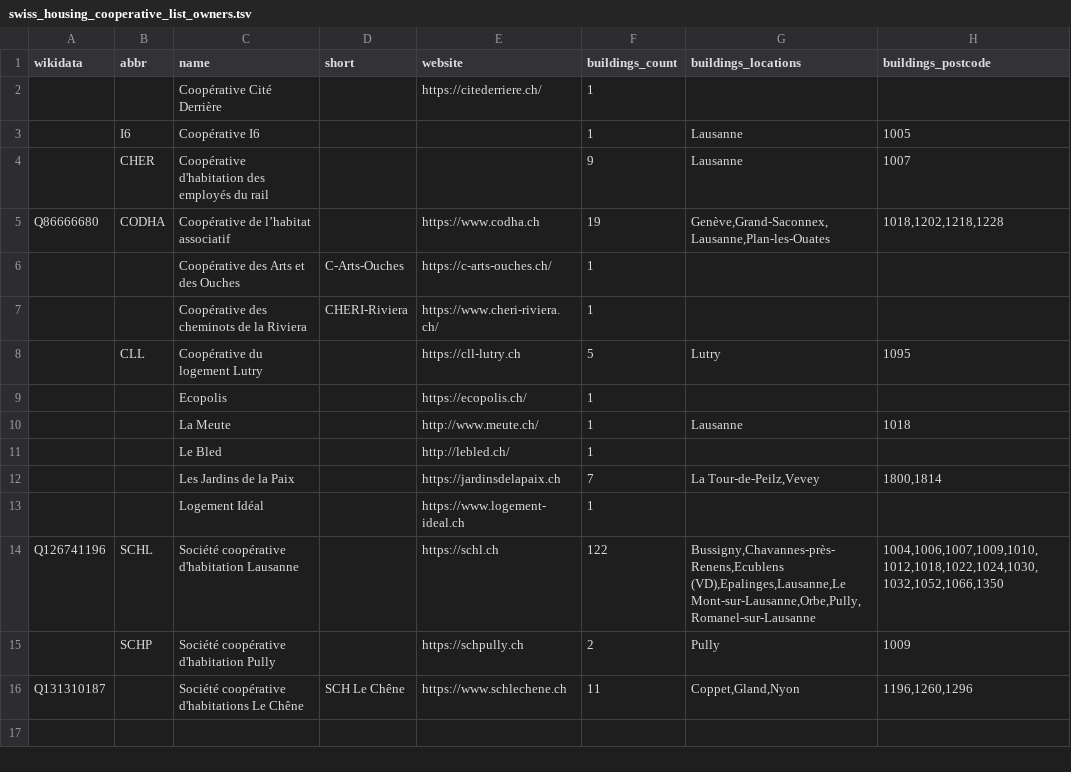
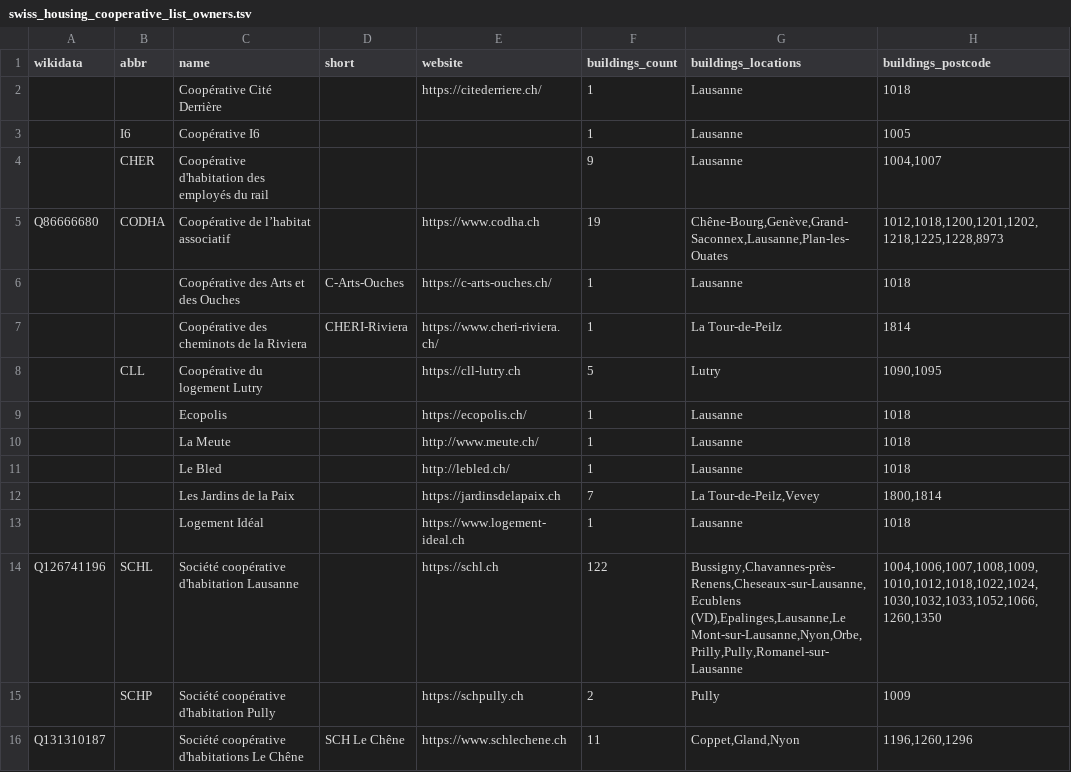
Before and after one commit to imagoiq/swiss-housing-cooperative-map, a TSV file: data/swiss_housing_cooperative_list_owners.tsv, drawn as a sheet.

```diff
--- a/data/swiss_housing_cooperative_list_owners.tsv
+++ b/data/swiss_housing_cooperative_list_owners.tsv
@@ -1,15 +1,15 @@
 wikidata	abbr	name	short	website	buildings_count	buildings_locations	buildings_postcode
-		Coopérative Cité Derrière		https://citederriere.ch/	1		
+		Coopérative Cité Derrière		https://citederriere.ch/	1	Lausanne	1018
 	I6	Coopérative I6			1	Lausanne	1005
-	CHER	Coopérative d'habitation des employés du rail			9	Lausanne	1007
-Q86666680	CODHA	Coopérative de l’habitat associatif		https://www.codha.ch	19	Genève,Grand-Saconnex,Lausanne,Plan-les-Ouates	1018,1202,1218,1228
-		Coopérative des Arts et des Ouches	C-Arts-Ouches	https://c-arts-ouches.ch/	1		
-		Coopérative des cheminots de la Riviera	CHERI-Riviera	https://www.cheri-riviera.ch/	1		
-	CLL	Coopérative du logement Lutry		https://cll-lutry.ch	5	Lutry	1095
-		Ecopolis		https://ecopolis.ch/	1		
+	CHER	Coopérative d'habitation des employés du rail			9	Lausanne	1004,1007
+Q86666680	CODHA	Coopérative de l’habitat associatif		https://www.codha.ch	19	Chêne-Bourg,Genève,Grand-Saconnex,Lausanne,Plan-les-Ouates	1012,1018,1200,1201,1202,1218,1225,1228,8973
+		Coopérative des Arts et des Ouches	C-Arts-Ouches	https://c-arts-ouches.ch/	1	Lausanne	1018
+		Coopérative des cheminots de la Riviera	CHERI-Riviera	https://www.cheri-riviera.ch/	1	La Tour-de-Peilz	1814
+	CLL	Coopérative du logement Lutry		https://cll-lutry.ch	5	Lutry	1090,1095
+		Ecopolis		https://ecopolis.ch/	1	Lausanne	1018
 		La Meute		http://www.meute.ch/	1	Lausanne	1018
-		Le Bled		http://lebled.ch/	1		
+		Le Bled		http://lebled.ch/	1	Lausanne	1018
 		Les Jardins de la Paix		https://jardinsdelapaix.ch	7	La Tour-de-Peilz,Vevey	1800,1814
-		Logement Idéal		https://www.logement-ideal.ch	1		
-Q126741196	SCHL	Société coopérative d'habitation Lausanne		https://schl.ch	122	Bussigny,Chavannes-près-Renens,Ecublens (VD),Epalinges,Lausanne,Le Mont-sur-Lausanne,Orbe,Pully,Romanel-sur-Lausanne	1004,1006,1007,1009,1010,1012,1018,1022,1024,1030,1032,1052,1066,1350
+		Logement Idéal		https://www.logement-ideal.ch	1	Lausanne	1018
+Q126741196	SCHL	Société coopérative d'habitation Lausanne		https://schl.ch	122	Bussigny,Chavannes-près-Renens,Cheseaux-sur-Lausanne,Ecublens (VD),Epalinges,Lausanne,Le Mont-sur-Lausanne,Nyon,Orbe,Prilly,Pully,Romanel-sur-Lausanne	1004,1006,1007,1008,1009,1010,1012,1018,1022,1024,1030,1032,1033,1052,1066,1260,1350
 	SCHP	Société coopérative d'habitation Pully		https://schpully.ch	2	Pully	1009
```
Also changed, not shown: data/swiss_housing_cooperative_list_operators.tsv, 1 other file.
